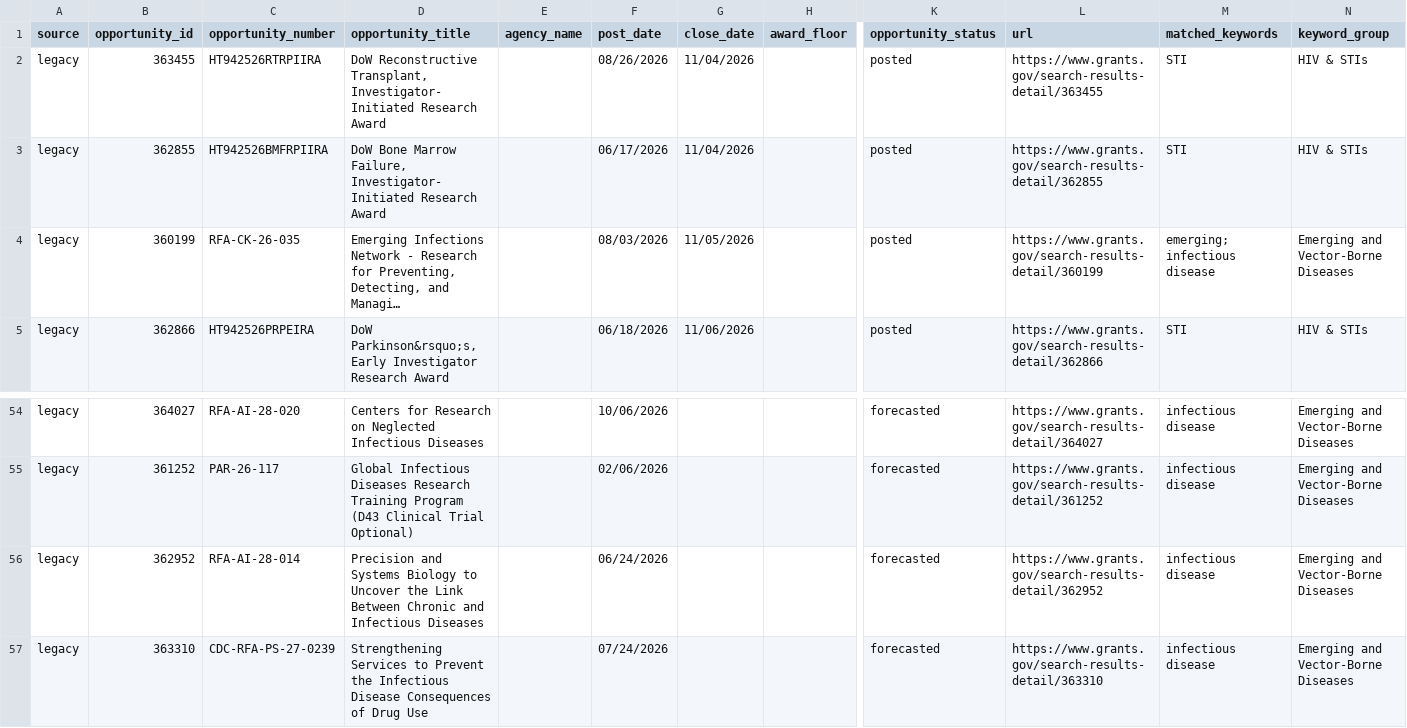
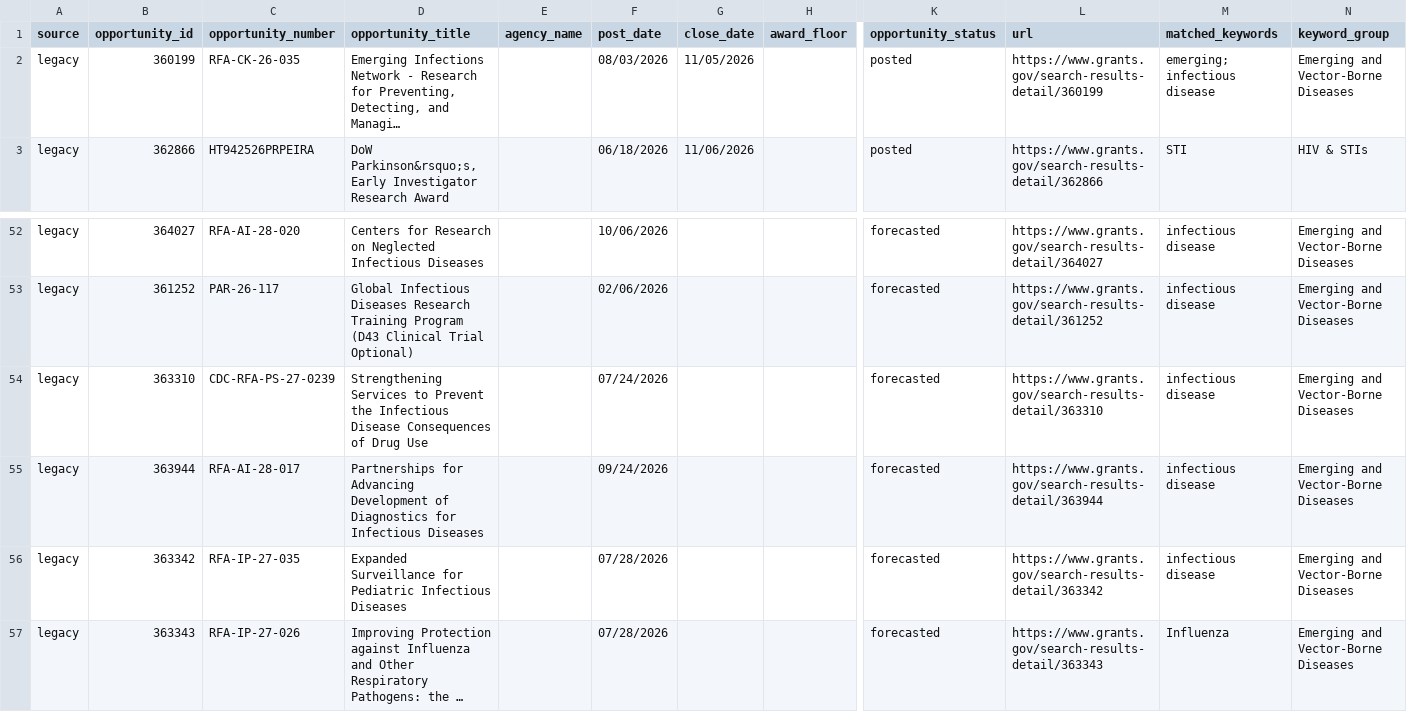
Before and after one commit to wf-id/grantscraper, a CSV file: docs/opportunities.csv, drawn as a sheet; only a part is shown, gaps mark what is left out; the shorter side is filled out with more unchanged rows; long unchanged cells end in …; rows hold the shown columns only; the diff names each change by its address in the sheet, - before the commit and + after, or states it on an @@ line.

```diff
--- a/docs/opportunities.csv
+++ b/docs/opportunities.csv
-row 2: legacy | 363455 | HT942526RTRPIIRA | DoW Reconstructive Transplant, Investigator-Initiated Research Award |  | 08/26/2026 | 11/04/2026 |  | posted | https://www.grants.gov/search-results-detail/363455 | STI | HIV & STIs
-row 3: legacy | 362855 | HT942526BMFRPIIRA | DoW Bone Marrow Failure, Investigator-Initiated Research Award |  | 06/17/2026 | 11/04/2026 |  | posted | https://www.grants.gov/search-results-detail/362855 | STI | HIV & STIs
-row 56: legacy | 362952 | RFA-AI-28-014 | Precision and Systems Biology to Uncover the Link Between Chronic and Infectious Diseases |  | 06/24/2026 |  |  | forecasted | https://www.grants.gov/search-results-detail/362952 | infectious disease | Emerging and Vector-Borne Diseases
```
Also changed, not shown: 1 other file.
